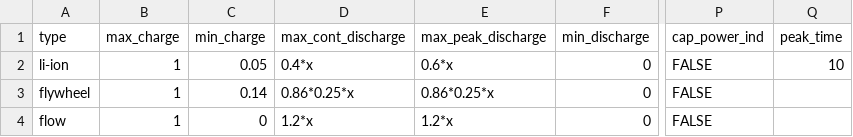
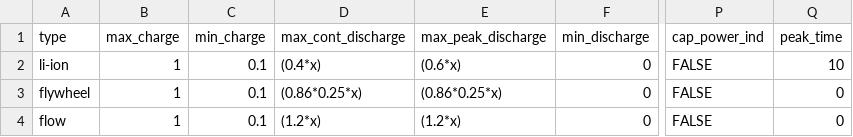
Before and after one commit to RegisterSalad/Microgrid_Storage_Module, a CSV file: data/dummy_data_v1.csv, drawn as a sheet; only a part is shown, gaps mark what is left out; the diff names each change by its address in the sheet, - before the commit and + after, or states it on an @@ line.

```diff
--- a/data/dummy_data_v1.csv
+++ b/data/dummy_data_v1.csv
-C2 (min_charge): 0.05
+C2 (min_charge): 0.1
-D2 (max_cont_discharge): 0.4*x
+D2 (max_cont_discharge): (0.4*x)
-E2 (max_peak_discharge): 0.6*x
+E2 (max_peak_discharge): (0.6*x)
-C3 (min_charge): 0.14
+C3 (min_charge): 0.1
-D3 (max_cont_discharge): 0.86*0.25*x
+D3 (max_cont_discharge): (0.86*0.25*x)
-E3 (max_peak_discharge): 0.86*0.25*x
+E3 (max_peak_discharge): (0.86*0.25*x)
-Q3:Q4 (peak_time): (empty)
+Q3:Q4 (peak_time): 0
-C4 (min_charge): 0
+C4 (min_charge): 0.1
-D4 (max_cont_discharge): 1.2*x
+D4 (max_cont_discharge): (1.2*x)
-E4 (max_peak_discharge): 1.2*x
+E4 (max_peak_discharge): (1.2*x)
```
Also changed, not shown: 10 other files.
